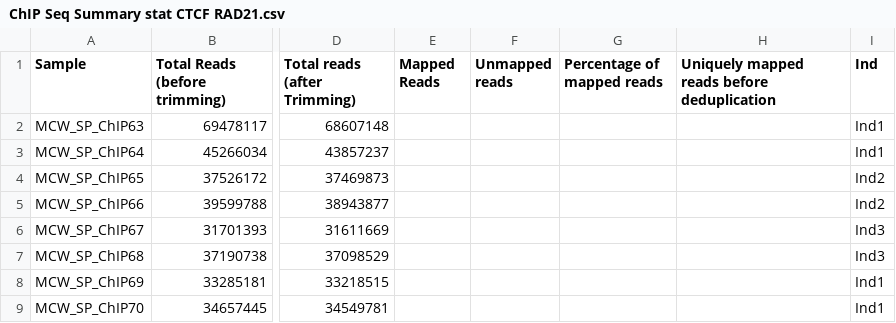
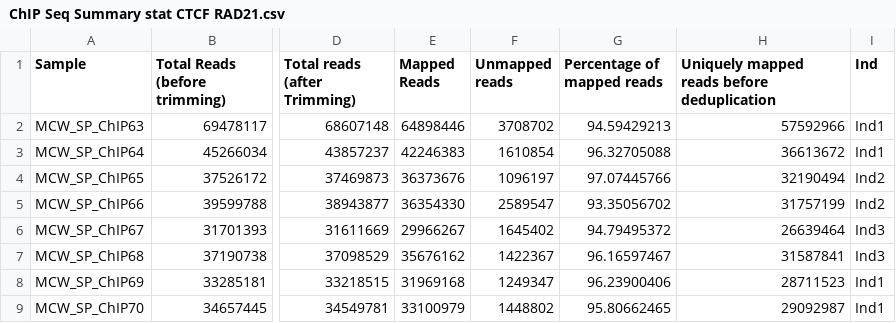
Before and after one commit to sayanpaul01/ChIPSeq_project, a CSV file: data/ChIP Seq Summary stat CTCF RAD21.csv, drawn as a sheet; only a part is shown, gaps mark what is left out; the diff covers the shown part only; the diff names each change by its address in the sheet, - before the commit and + after, or states it on an @@ line.

```diff
--- a/data/ChIP Seq Summary stat CTCF RAD21.csv
+++ b/data/ChIP Seq Summary stat CTCF RAD21.csv
-E2 (Mapped Reads): (empty)
+E2 (Mapped Reads): 64898446
-F2 (Unmapped reads): (empty)
+F2 (Unmapped reads): 3708702
-G2 (Percentage of mapped reads): (empty)
+G2 (Percentage of mapped reads): 94.59429213
-H2: (empty)
+H2: 57592966
-E3 (Mapped Reads): (empty)
+E3 (Mapped Reads): 42246383
-F3 (Unmapped reads): (empty)
+F3 (Unmapped reads): 1610854
-G3 (Percentage of mapped reads): (empty)
+G3 (Percentage of mapped reads): 96.32705088
-H3: (empty)
+H3: 36613672
-E4 (Mapped Reads): (empty)
+E4 (Mapped Reads): 36373676
-F4 (Unmapped reads): (empty)
+F4 (Unmapped reads): 1096197
-G4 (Percentage of mapped reads): (empty)
+G4 (Percentage of mapped reads): 97.07445766
-H4: (empty)
+H4: 32190494
-E5 (Mapped Reads): (empty)
+E5 (Mapped Reads): 36354330
-F5 (Unmapped reads): (empty)
+F5 (Unmapped reads): 2589547
-G5 (Percentage of mapped reads): (empty)
+G5 (Percentage of mapped reads): 93.35056702
-H5: (empty)
+H5: 31757199
-E6 (Mapped Reads): (empty)
+E6 (Mapped Reads): 29966267
-F6 (Unmapped reads): (empty)
+F6 (Unmapped reads): 1645402
-G6 (Percentage of mapped reads): (empty)
+G6 (Percentage of mapped reads): 94.79495372
-H6: (empty)
+H6: 26639464
-E7 (Mapped Reads): (empty)
+E7 (Mapped Reads): 35676162
-F7 (Unmapped reads): (empty)
+F7 (Unmapped reads): 1422367
-G7 (Percentage of mapped reads): (empty)
+G7 (Percentage of mapped reads): 96.16597467
-H7: (empty)
+H7: 31587841
-E8 (Mapped Reads): (empty)
+E8 (Mapped Reads): 31969168
-F8 (Unmapped reads): (empty)
+F8 (Unmapped reads): 1249347
-G8 (Percentage of mapped reads): (empty)
+G8 (Percentage of mapped reads): 96.23900406
-H8: (empty)
+H8: 28711523
-E9 (Mapped Reads): (empty)
+E9 (Mapped Reads): 33100979
-F9 (Unmapped reads): (empty)
+F9 (Unmapped reads): 1448802
-G9 (Percentage of mapped reads): (empty)
+G9 (Percentage of mapped reads): 95.80662465
-H9: (empty)
+H9: 29092987
```
Also changed, not shown: 40 edited cells elsewhere in this file, 8 other files.
